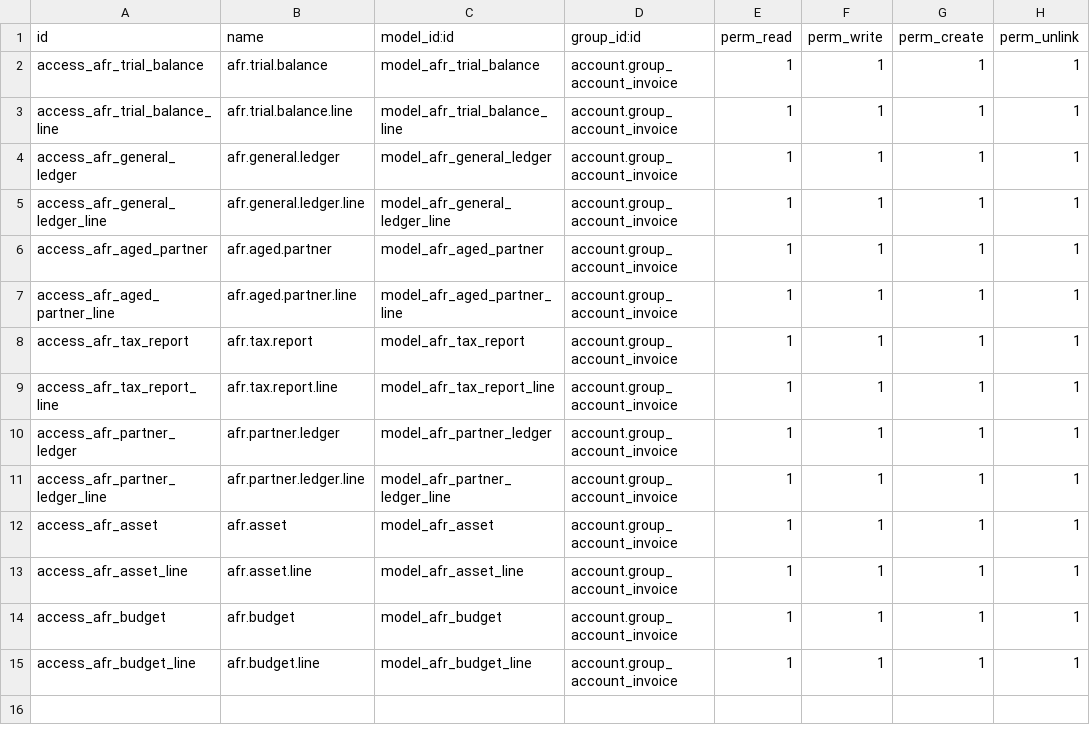
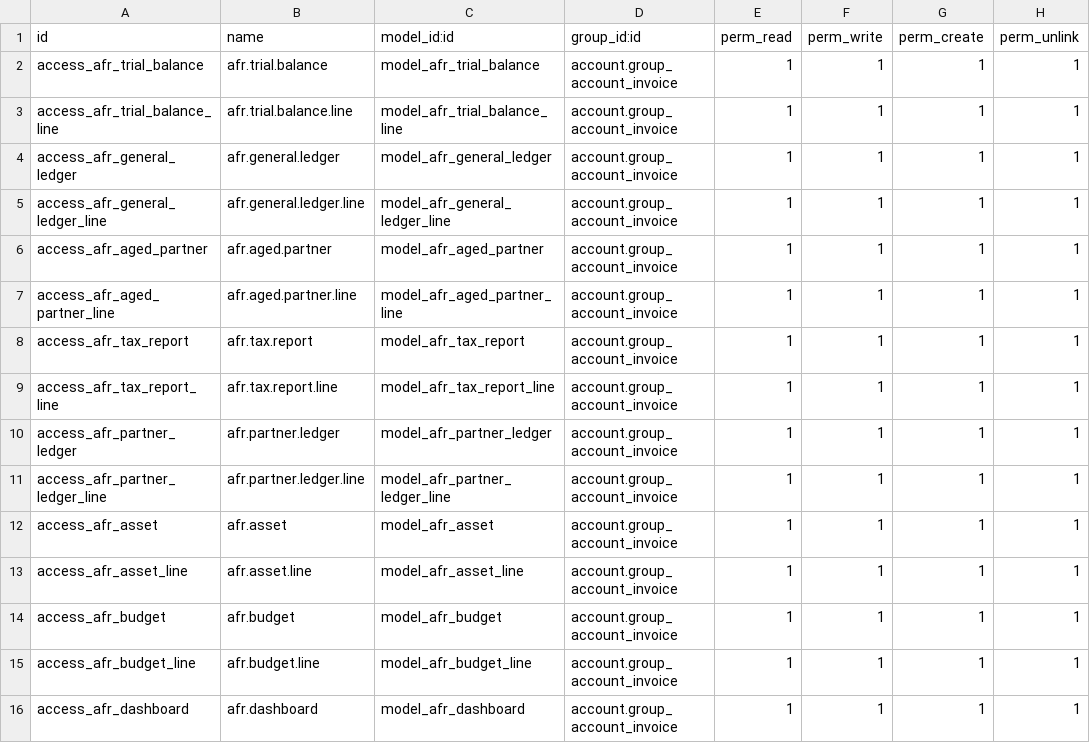
Before and after one commit to ahmedfarid2/community-plus-erp, a CSV file: addons/account_financial_reports_lite/security/ir.model.access.csv, drawn as a sheet.

Commit message:
Add custom Accounting Overview dashboard (KPI cards)
afr.dashboard: Cash/Bank, Receivable, Payable, Revenue/Expenses/Net Profit YTD,
unpaid invoices (+overdue), bills to pay — bootstrap card grid, Overview menu.
Verified on acme: ties to ledger (receivable 4600, revenue 4000, 5 unpaid = 4600).

```diff
--- a/addons/account_financial_reports_lite/security/ir.model.access.csv
+++ b/addons/account_financial_reports_lite/security/ir.model.access.csv
@@ -15 +15,2 @@ access_afr_budget,afr.budget,model_afr_budget,account.group_account_invoice,1,1,
 access_afr_budget_line,afr.budget.line,model_afr_budget_line,account.group_account_invoice,1,1,1,1
+access_afr_dashboard,afr.dashboard,model_afr_dashboard,account.group_account_invoice,1,1,1,1
```
Also changed, not shown: 4 other files.
